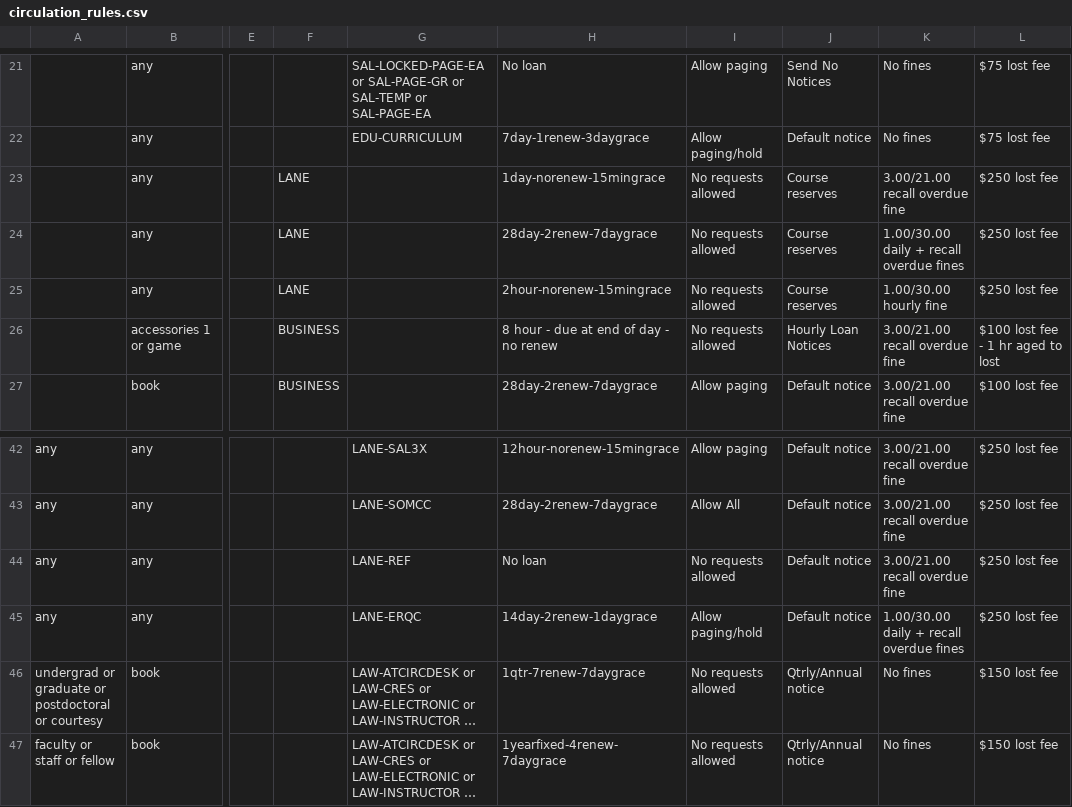
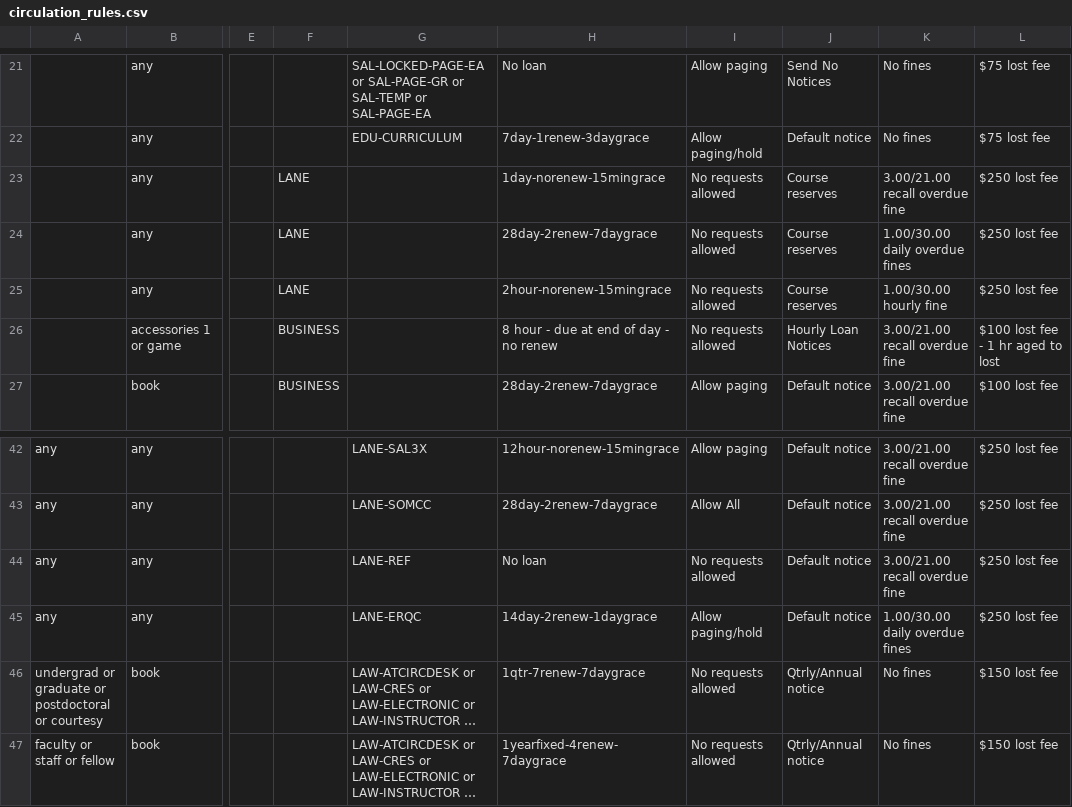
Before and after one commit to sul-dlss/SearchWorks, a CSV file: config/folio/prod/circulation_rules.csv, drawn as a sheet; only a part is shown, gaps mark what is left out; long unchanged cells end in …; the diff names each change by its address in the sheet, - before the commit and + after, or states it on an @@ line.

Commit message:
Update FOLIO types

```diff
--- a/config/folio/prod/circulation_rules.csv
+++ b/config/folio/prod/circulation_rules.csv
-K24: 1.00/30.00 daily + recall overdue fines
+K24: 1.00/30.00 daily overdue fines
-K45: 1.00/30.00 daily + recall overdue fines
+K45: 1.00/30.00 daily overdue fines
```
Also changed, not shown: 1 other file.
